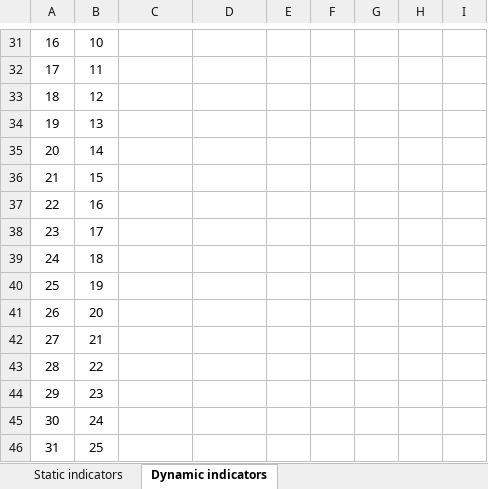
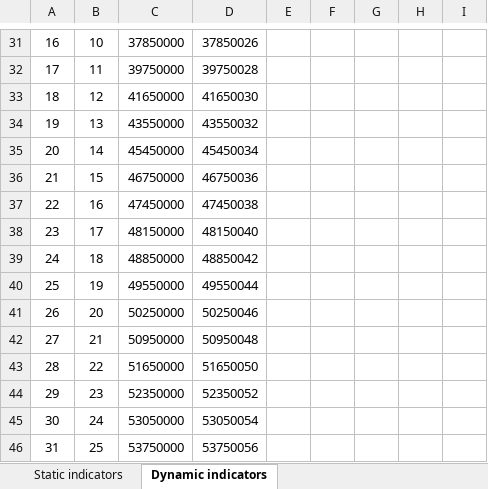
Before and after one commit to arthur-glg/lju_fgg, an Excel workbook: hydroelectric_power/TD/TD5/Copie de Temp 5.xlsx, sheet Dynamic indicators, drawn as a sheet; only a part is shown, gaps mark what is left out; values as stored, in another font and other column widths than the file's, no borders; the diff covers the shown part only; the diff names each change by its address in the sheet, - before the commit and + after, or states it on an @@ line.

```diff
--- a/hydroelectric_power/TD/TD5/Copie de Temp 5.xlsx (sheet Dynamic indicators)
+++ b/hydroelectric_power/TD/TD5/Copie de Temp 5.xlsx (sheet Dynamic indicators)
-C31: (empty)
+C31: 37850000
-D31: (empty)
+D31: 37850026
-C32: (empty)
+C32: 39750000
-D32: (empty)
+D32: 39750028
-C33: (empty)
+C33: 41650000
-D33: (empty)
+D33: 41650030
-C34: (empty)
+C34: 43550000
-D34: (empty)
+D34: 43550032
-C35: (empty)
+C35: 45450000
-D35: (empty)
+D35: 45450034
-C36: (empty)
+C36: 46750000
-D36: (empty)
+D36: 46750036
-C37: (empty)
+C37: 47450000
-D37: (empty)
+D37: 47450038
-C38: (empty)
+C38: 48150000
-D38: (empty)
+D38: 48150040
-C39: (empty)
+C39: 48850000
-D39: (empty)
+D39: 48850042
-C40: (empty)
+C40: 49550000
-D40: (empty)
+D40: 49550044
-C41: (empty)
+C41: 50250000
-D41: (empty)
+D41: 50250046
-C42: (empty)
+C42: 50950000
-D42: (empty)
+D42: 50950048
-C43: (empty)
+C43: 51650000
-D43: (empty)
+D43: 51650050
-C44: (empty)
+C44: 52350000
-D44: (empty)
+D44: 52350052
-C45: (empty)
+C45: 53050000
-D45: (empty)
+D45: 53050054
-C46: (empty)
+C46: 53750000
-D46: (empty)
+D46: 53750056
```
Also changed, not shown: 69 edited cells elsewhere in this sheet, sheet Static indicators, charts or pictures, 19 other files.
